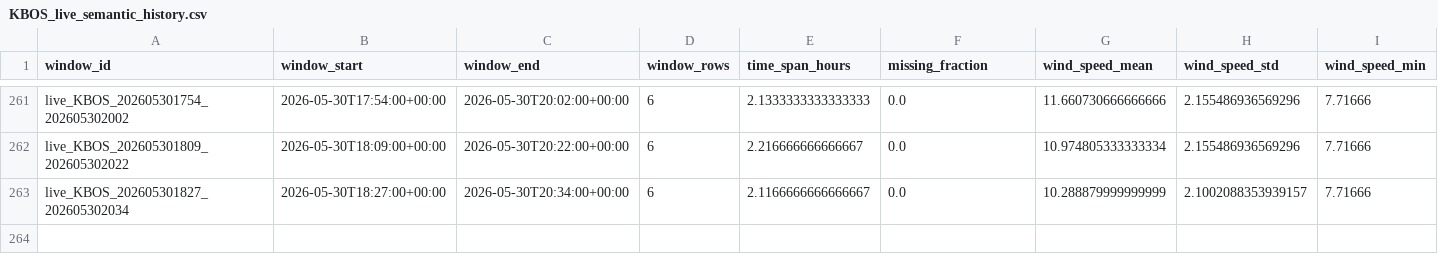
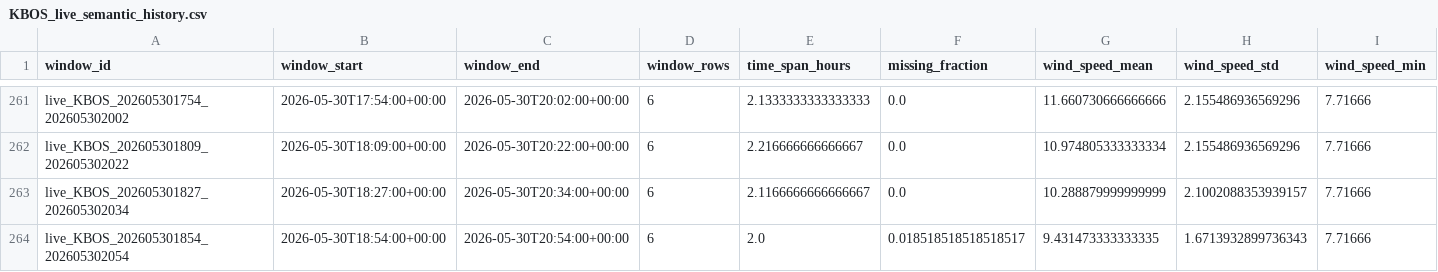
Before and after one commit to nayanananto/wind_live_hitl, a CSV file: data/live/semantic_states/KBOS_live_semantic_history.csv, drawn as a sheet; only a part is shown, gaps mark what is left out; rows hold the shown columns only; the diff names each change by its address in the sheet, - before the commit and + after, or states it on an @@ line.

```diff
--- a/data/live/semantic_states/KBOS_live_semantic_history.csv
+++ b/data/live/semantic_states/KBOS_live_semantic_history.csv
+row 264: live_KBOS_202605301854_202605302054 | 2026-05-30T18:54:00+00:00 | 2026-05-30T20:54:00+00:00 | 6 | 2.0 | 0.018518518518518517 | 9.431473333333335 | 1.6713932899736343 | 7.71666
```
Also changed, not shown: data/live/aviationweather_metar/KBOS/metar_live.csv, data/live/semantic_states/KBOS_live_semantic_state.csv, 2 other files.
